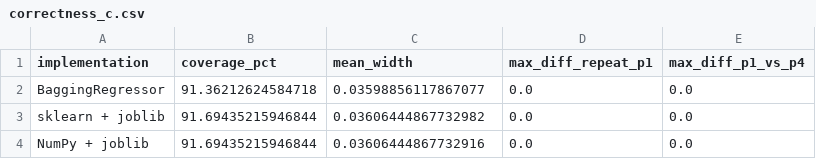
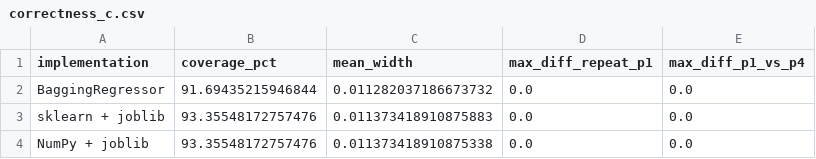
Before and after one commit to borjasmith/Tarea-1-IIC3533, a CSV file: results/computer_1/correctness_c.csv, drawn as a sheet.

```diff
--- a/results/computer_1/correctness_c.csv
+++ b/results/computer_1/correctness_c.csv
@@ -1,4 +1,4 @@
 implementation,coverage_pct,mean_width,max_diff_repeat_p1,max_diff_p1_vs_p4
-BaggingRegressor,91.36212624584718,0.03598856117867077,0.0,0.0
-sklearn + joblib,91.69435215946844,0.03606444867732982,0.0,0.0
-NumPy + joblib,91.69435215946844,0.03606444867732916,0.0,0.0
+BaggingRegressor,91.69435215946844,0.011282037186673732,0.0,0.0
+sklearn + joblib,93.35548172757476,0.011373418910875883,0.0,0.0
+NumPy + joblib,93.35548172757476,0.011373418910875338,0.0,0.0
```
Also changed, not shown: results/computer_1/metrics_g.csv, results/computer_1/observations_e.csv, 19 other files.
